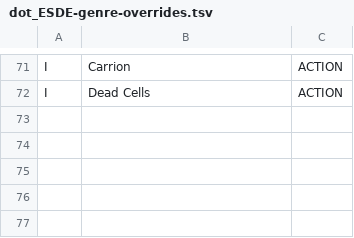
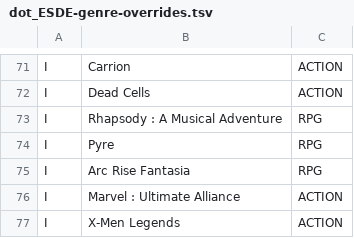
Before and after one commit to 0x90shell/dotfiles, a TSV file: private_bin/dot_ESDE-genre-overrides.tsv, drawn as a sheet; only a part is shown, gaps mark what is left out.

Commit message:
02-20-2026:39:40

```diff
--- a/private_bin/dot_ESDE-genre-overrides.tsv
+++ b/private_bin/dot_ESDE-genre-overrides.tsv
@@ -72 +72,6 @@ I	Carrion	ACTION
 I	Dead Cells	ACTION
+I	Rhapsody : A Musical Adventure	RPG
+I	Pyre	RPG
+I	Arc Rise Fantasia	RPG
+I	Marvel : Ultimate Alliance	ACTION
+I	X-Men Legends	ACTION
```
